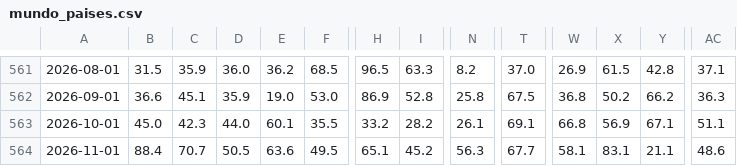
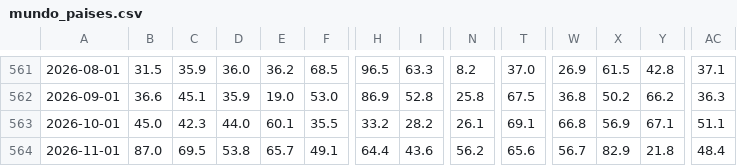
Before and after one commit to heitorandradesantos-pixel/termometro-de-crise, a CSV file: diario/historico/mundo_paises.csv, drawn as a sheet; only a part is shown, gaps mark what is left out; the diff covers the shown part only; the diff names each change by its address in the sheet, - before the commit and + after, or states it on an @@ line.

```diff
--- a/diario/historico/mundo_paises.csv
+++ b/diario/historico/mundo_paises.csv
-B564: 88.4
+B564: 87.0
-C564: 70.7
+C564: 69.5
-D564: 50.5
+D564: 53.8
-E564: 63.6
+E564: 65.7
-F564: 49.5
+F564: 49.1
-H564: 65.1
+H564: 64.4
-I564: 45.2
+I564: 43.6
-N564: 56.3
+N564: 56.2
-T564: 67.7
+T564: 65.6
-W564: 58.1
+W564: 56.7
-X564: 83.1
+X564: 82.9
-Y564: 21.1
+Y564: 21.8
-AC564: 48.6
+AC564: 48.4
```
Also changed, not shown: 2 edited cells elsewhere in this file, diario/historico/mundo_regioes.csv, 7 other files.
